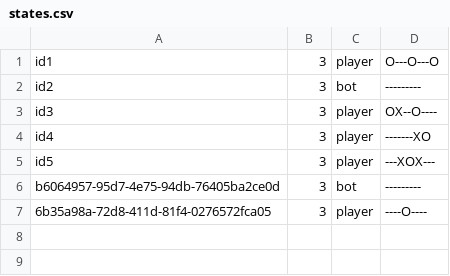
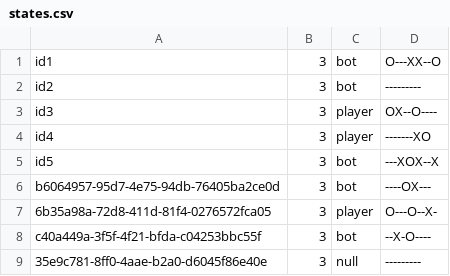
Before and after one commit to eldeibscode/Tic-Tac-Toe, a CSV file: src/main/resources/states.csv, drawn as a sheet; the diff names each change by its address in the sheet, - before the commit and + after, or states it on an @@ line.

```diff
--- a/src/main/resources/states.csv
+++ b/src/main/resources/states.csv
-C1: player
+C1: bot
-D1: O---O---O
+D1: O---XX--O
-C5: player
+C5: bot
-D5: ---XOX---
+D5: ---XOX--X
-D6: ---------
+D6: ----OX---
-D7: ----O----
+D7: O---O--X-
+row 8: c40a449a-3f5f-4f21-bfda-c04253bbc55f | 3 | bot | --X-O----
+row 9: 35e9c781-8ff0-4aae-b2a0-d6045f86e40e | 3 | null | ---------
```
Also changed, not shown: 3 other files.
